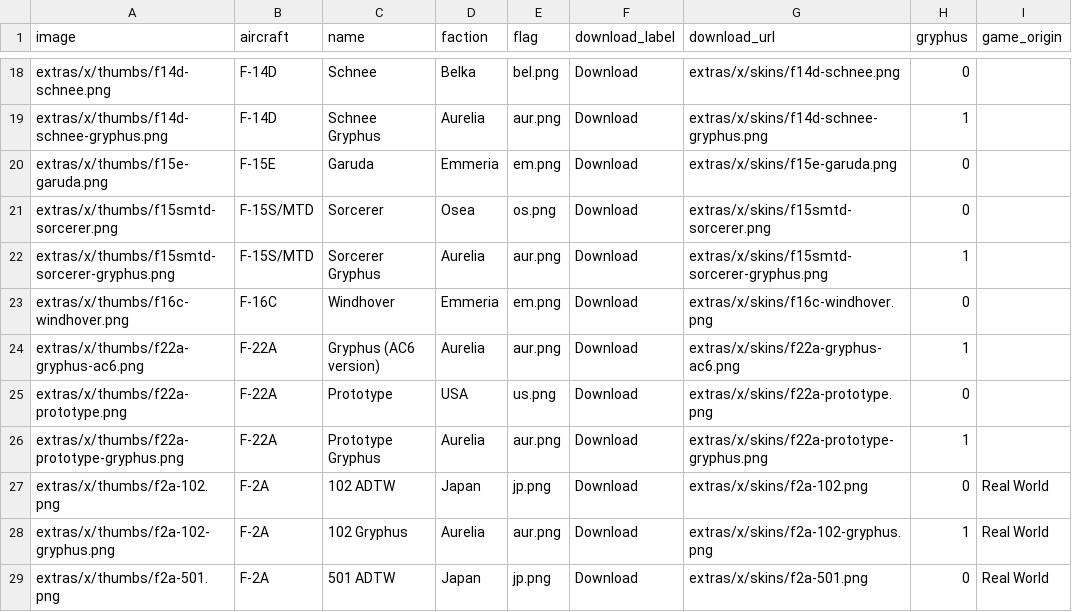
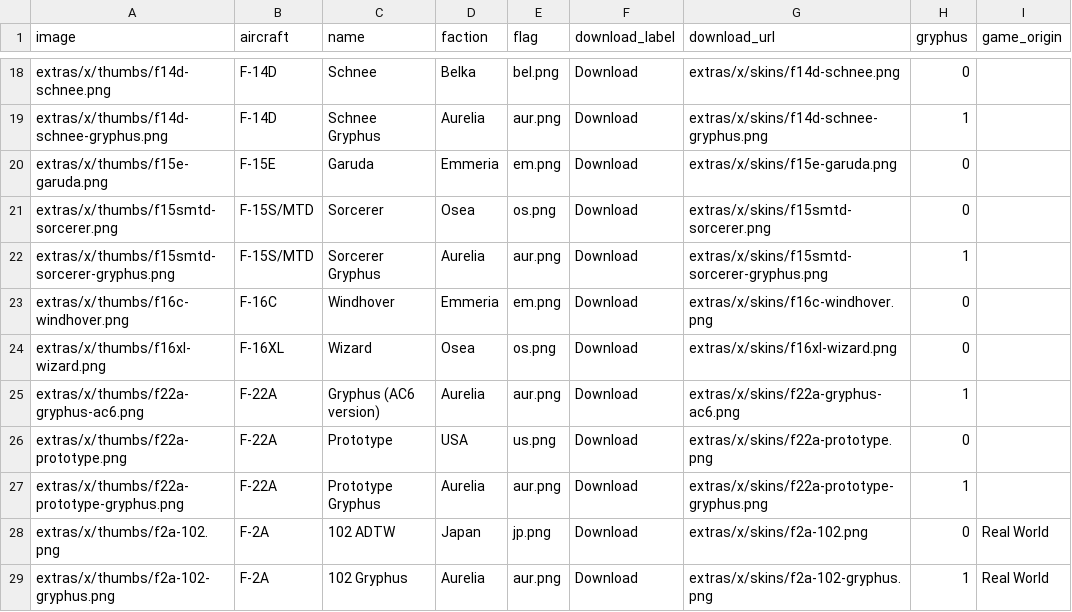
Before and after one commit to superostrich/superostrich.github.io, a CSV file: extras/x/table.csv, drawn as a sheet; only a part is shown, gaps mark what is left out; the shorter side is filled out with more unchanged rows.

```diff
--- a/extras/x/table.csv
+++ b/extras/x/table.csv
@@ -23,2 +23,3 @@ extras/x/thumbs/f15smtd-sorcerer-gryphus.png,F-15S/MTD,Sorcerer Gryphus,Aurelia,
 extras/x/thumbs/f16c-windhover.png,F-16C,Windhover,Emmeria,em.png,Download,extras/x/skins/f16c-windhover.png,0,
+extras/x/thumbs/f16xl-wizard.png,F-16XL,Wizard,Osea,os.png,Download,extras/x/skins/f16xl-wizard.png,0,
 extras/x/thumbs/f22a-gryphus-ac6.png,F-22A,Gryphus (AC6 version),Aurelia,aur.png,Download,extras/x/skins/f22a-gryphus-ac6.png,1,
```
Also changed, not shown: 2 other files.
